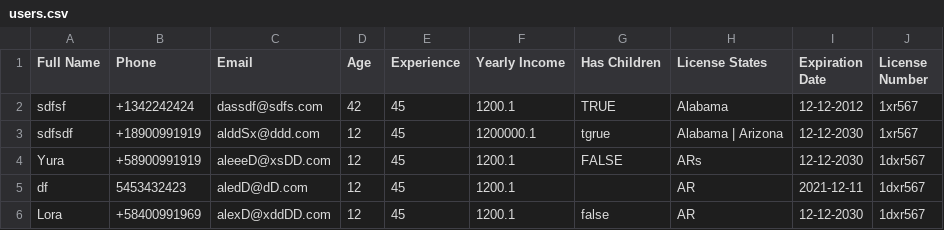
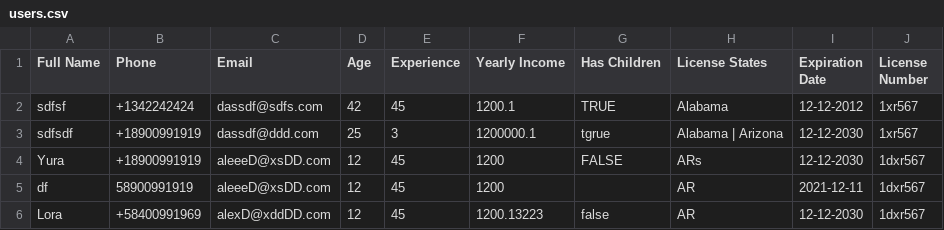
Before and after one commit to alexmogwaiii/tt-csv-reader, a CSV file: src/test-csv/users.csv, drawn as a sheet.

Commit message:
changed logic for checking yearly income

```diff
--- a/src/test-csv/users.csv
+++ b/src/test-csv/users.csv
@@ -2,5 +2,5 @@ Full Name,Phone,Email,Age,Experience,Yearly Income,Has Children,License States,E
 sdfsf,+1342242424,dassdf@sdfs.com,42,45,1200.1,TRUE,Alabama,12-12-2012,1xr567
-sdfsdf, +18900991919,alddSx@ddd.com,12,45,1200000.1,tgrue,Alabama | Arizona,12-12-2030,1xr567
-Yura, +58900991919,aleeeD@xsDD.com,12,45,1200.1,FALSE,ARs,12-12-2030,1dxr567
-df,5453432423,aledD@dD.com,12,45,1200.1,,AR,2021-12-11,1dxr567
-Lora, +58400991969,alexD@xddDD.com,12,45,1200.1,false,AR,12-12-2030,1dxr567
+sdfsdf, +18900991919,dassdf@ddd.com,25,3,1200000.1,tgrue,Alabama | Arizona,12-12-2030,1xr567
+Yura, +18900991919,aleeeD@xsDD.com,12,45,1200,FALSE,ARs,12-12-2030,1dxr567
+df,58900991919,aleeeD@xsDD.com,12,45,1200,,AR,2021-12-11,1dxr567
+Lora, +58400991969,alexD@xddDD.com,12,45,1200.13223,false,AR,12-12-2030,1dxr567
```
Also changed, not shown: 1 other file.
